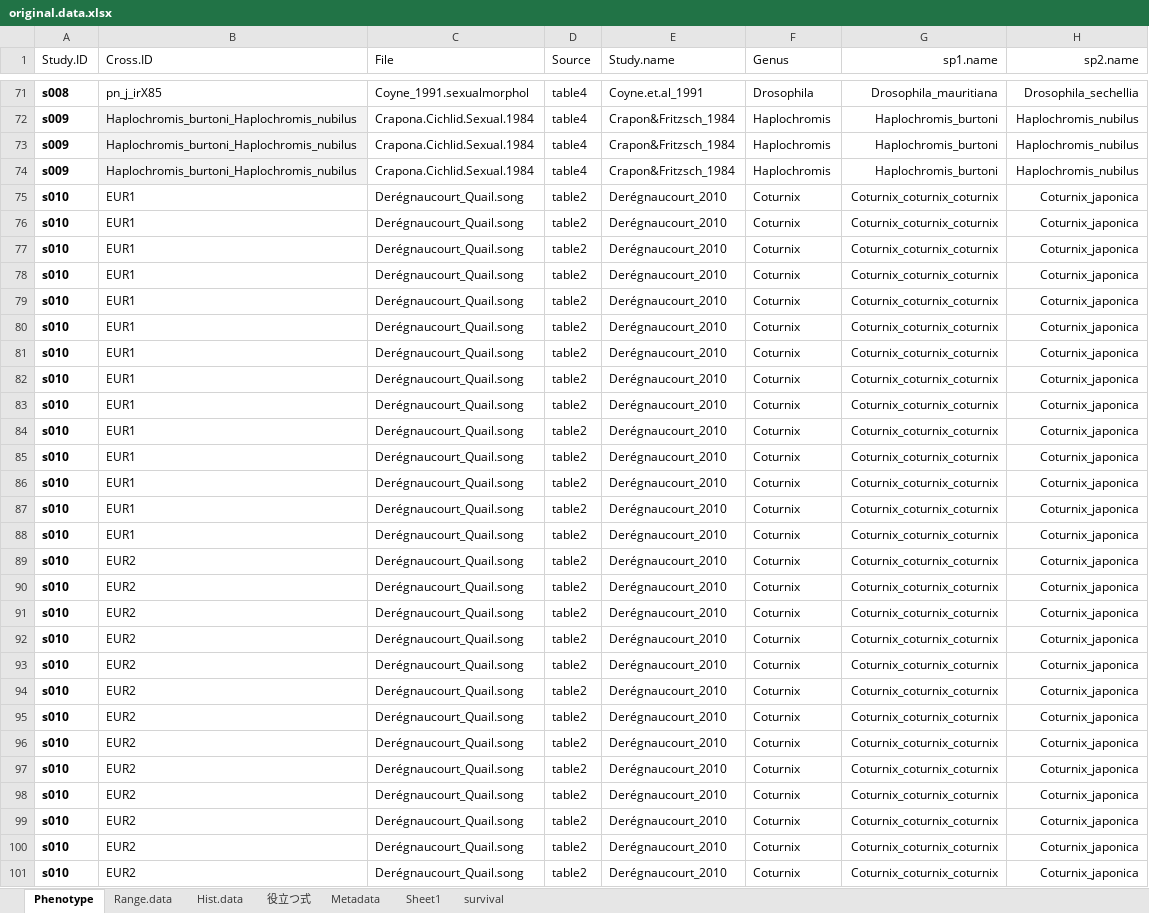
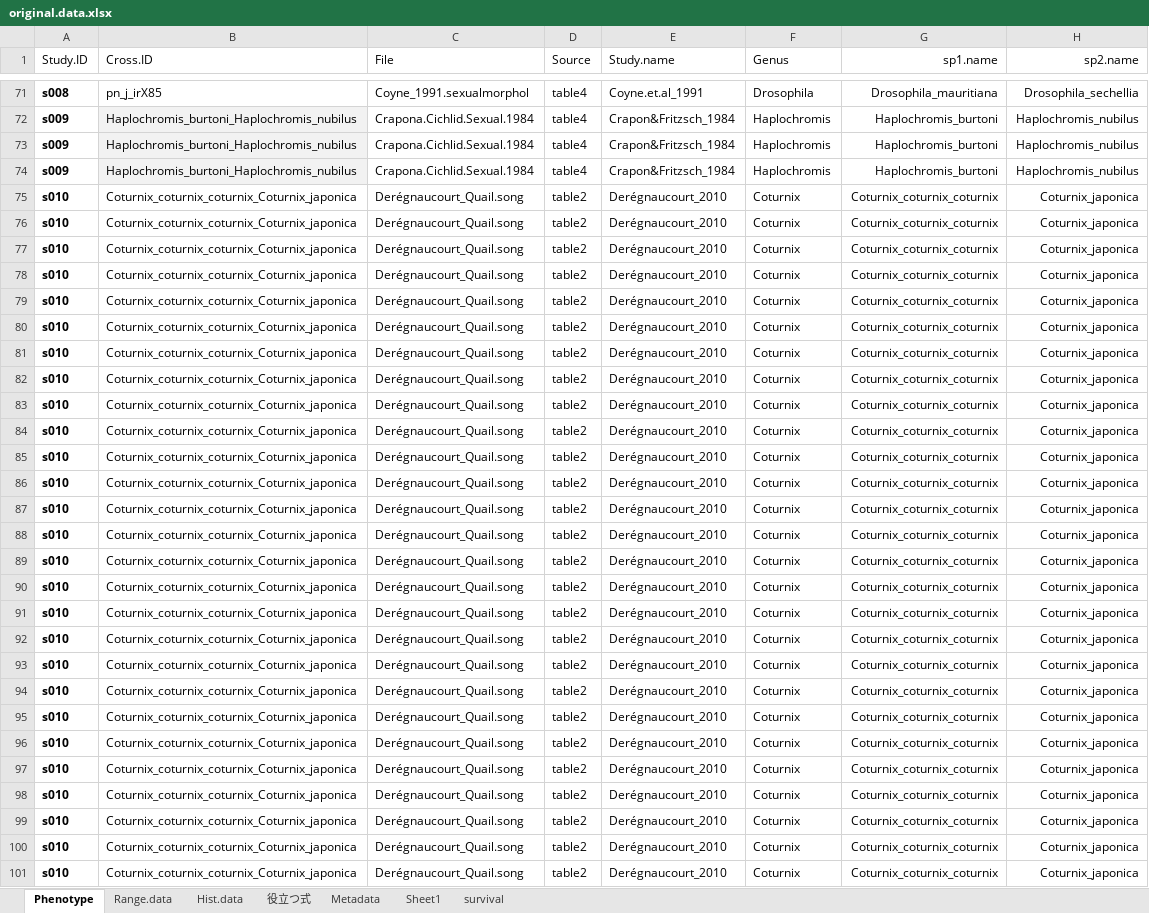
Before and after one commit to Kei-Atsumi/Meta_F1HybridVariation.scripts, an Excel workbook: data/original.data.xlsx, sheet Phenotype, drawn as a sheet; only a part is shown, gaps mark what is left out; values as stored, in another font and other column widths than the file's, no borders; the diff covers the shown part only; the diff names each change by its address in the sheet, - before the commit and + after, or states it on an @@ line.

```diff
--- a/data/original.data.xlsx (sheet Phenotype)
+++ b/data/original.data.xlsx (sheet Phenotype)
-B75:B88 (Cross.ID): EUR1
+B75:B88 (Cross.ID): Coturnix_coturnix_coturnix_Coturnix_japonica
-B89:B101 (Cross.ID): EUR2
+B89:B101 (Cross.ID): Coturnix_coturnix_coturnix_Coturnix_japonica
```
Also changed, not shown: 1 edited cell elsewhere in this sheet, sheet Metadata, sheet Sheet1, formulas that keep their value, 17 other files.
